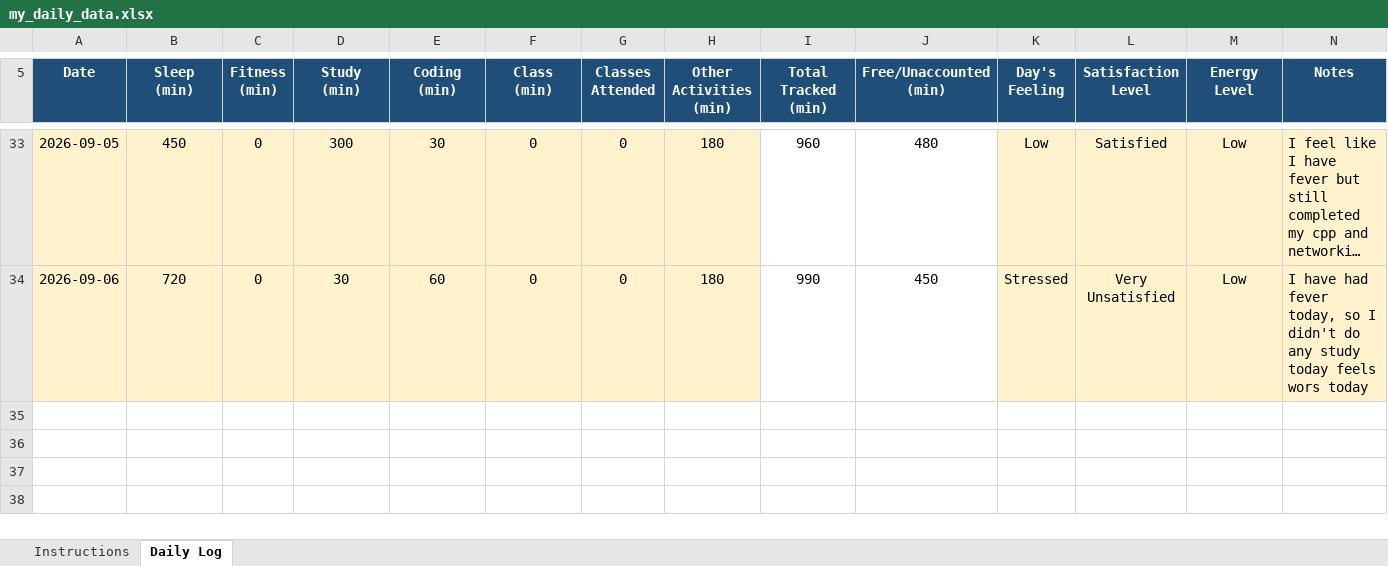
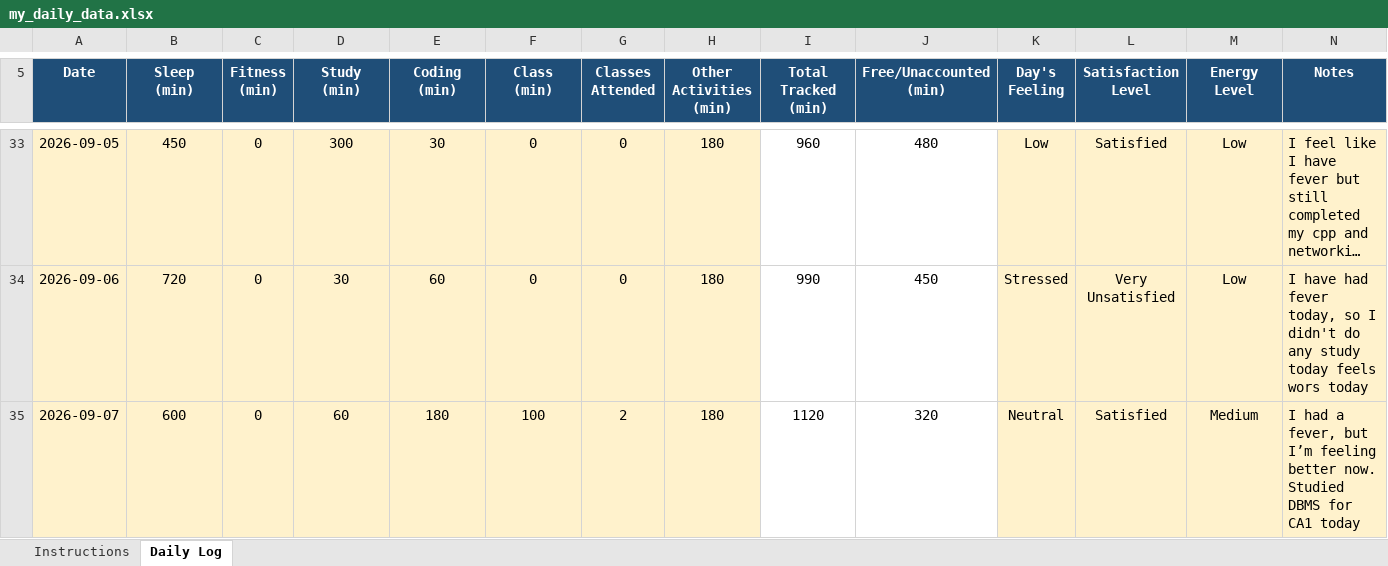
Before and after one commit to Aman911kumar/MY-DATA-CAP776-12600821, an Excel workbook: my_daily_data.xlsx, sheet Daily Log, drawn as a sheet; only a part is shown, gaps mark what is left out; long unchanged cells end in …; values as stored, in another font and other column widths than the file's, no borders; conditional formats not drawn; the diff names each change by its address in the sheet, - before the commit and + after, or states it on an @@ line.

Commit message:
29th day

```diff
--- a/my_daily_data.xlsx (sheet Daily Log)
+++ b/my_daily_data.xlsx (sheet Daily Log)
+row 35: 2026-09-07 | 600 | 0 | 60 | 180 | 100 | 2 | 180 | 1120 | 320 | Neutral | Satisfied | Medium | I had a fever, but I’m feeling better now. Studied DBMS for CA1 today
```
